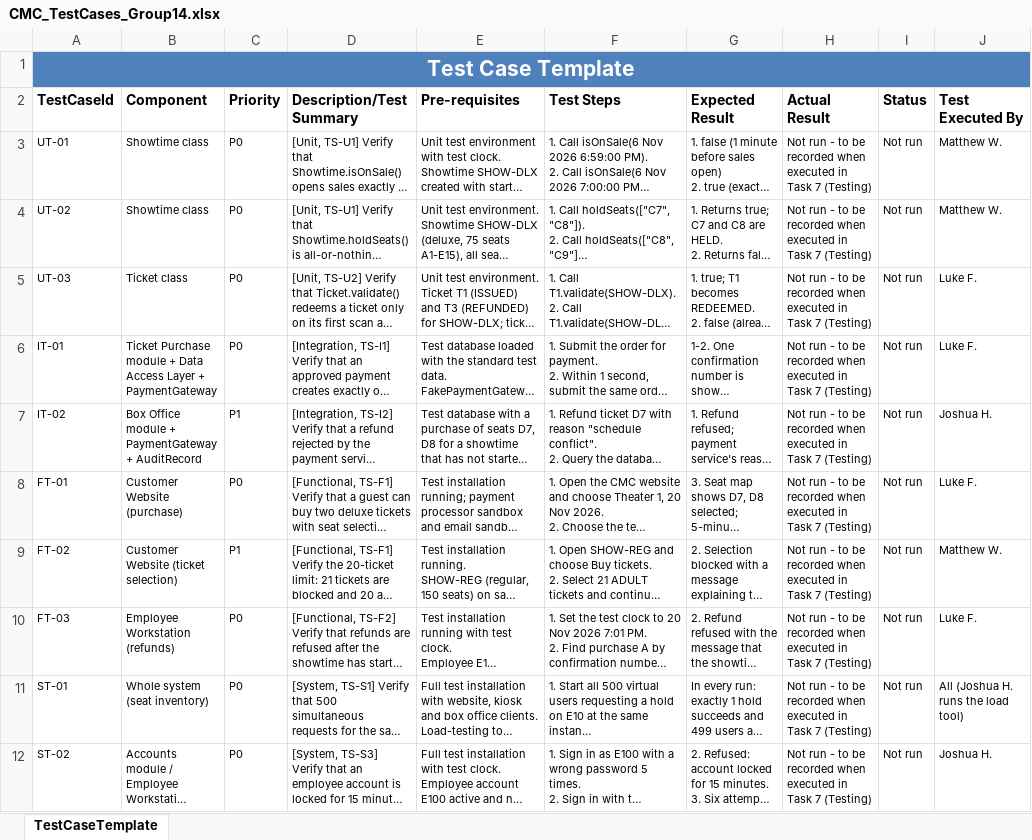
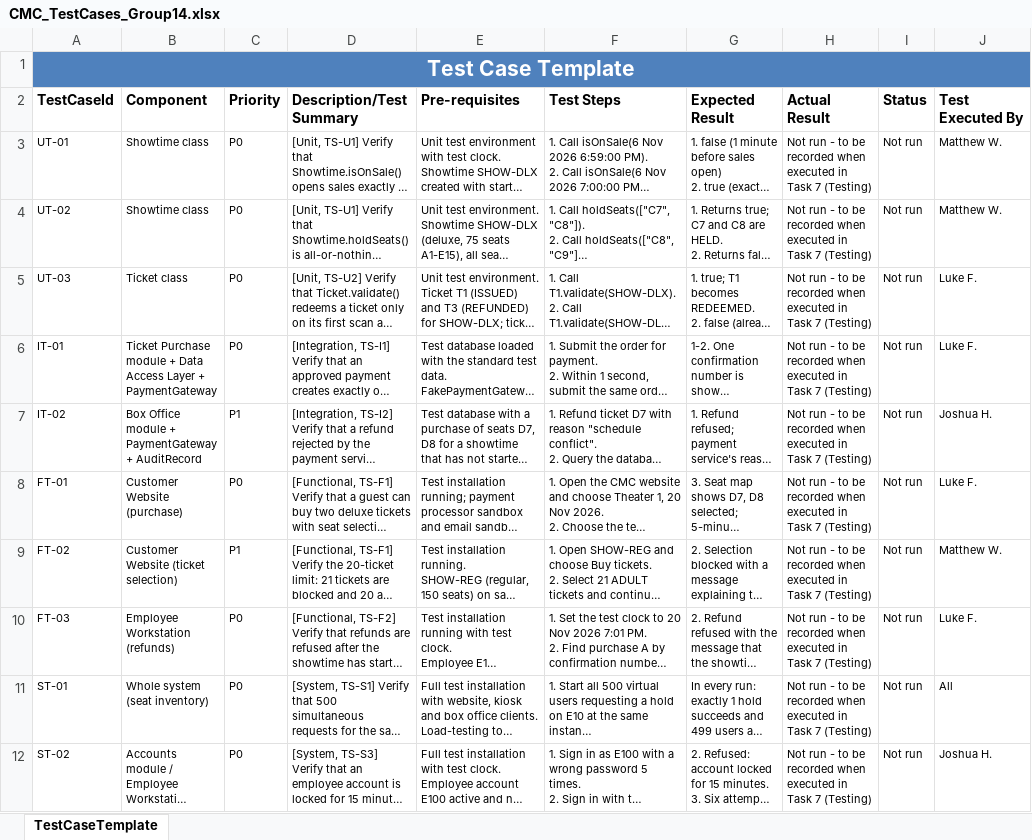
Before and after one commit to 7mwang/CMC-Ticketing, an Excel workbook: test-plan/CMC_TestCases_Group14.xlsx, sheet TestCaseTemplate, drawn as a sheet; long unchanged cells end in …; values as stored, in another font and other column widths than the file's, no borders; the diff names each change by its address in the sheet, - before the commit and + after, or states it on an @@ line.

Commit message:
Updated Test Cases Sheet

```diff
--- a/test-plan/CMC_TestCases_Group14.xlsx (sheet TestCaseTemplate)
+++ b/test-plan/CMC_TestCases_Group14.xlsx (sheet TestCaseTemplate)
-J11 (Test Executed By): All (Joshua H. runs the load tool)
+J11 (Test Executed By): All
```
